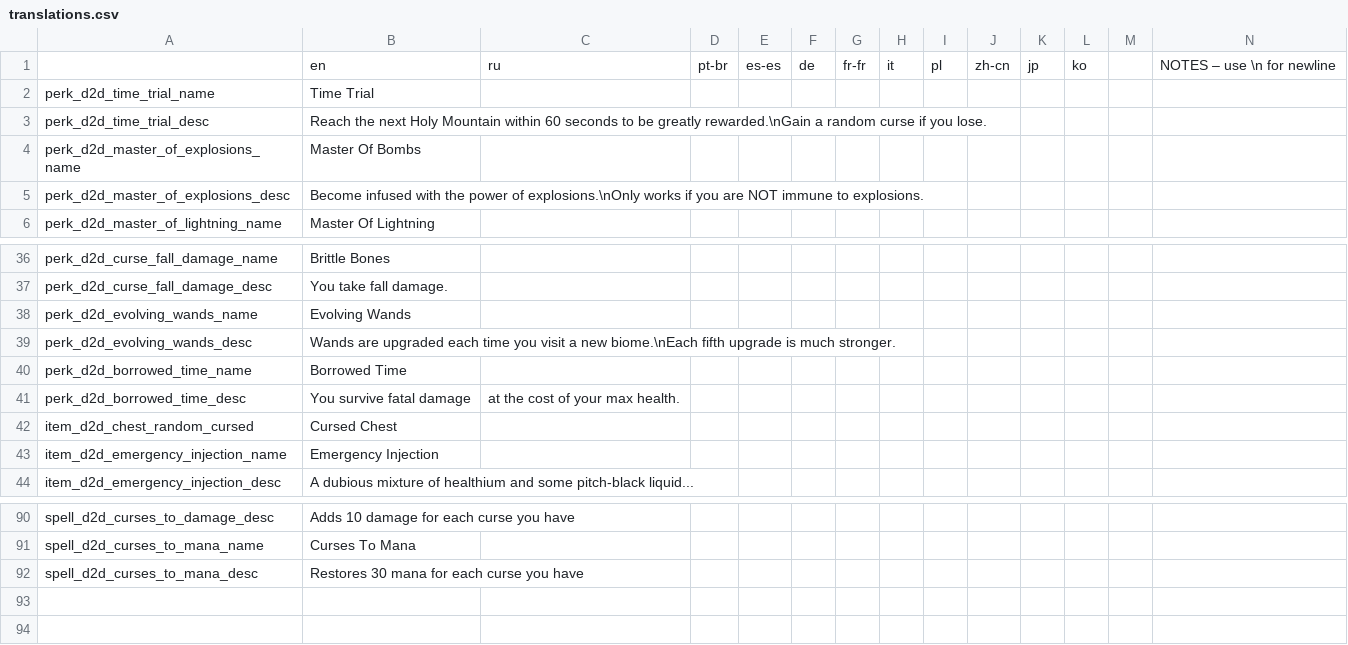
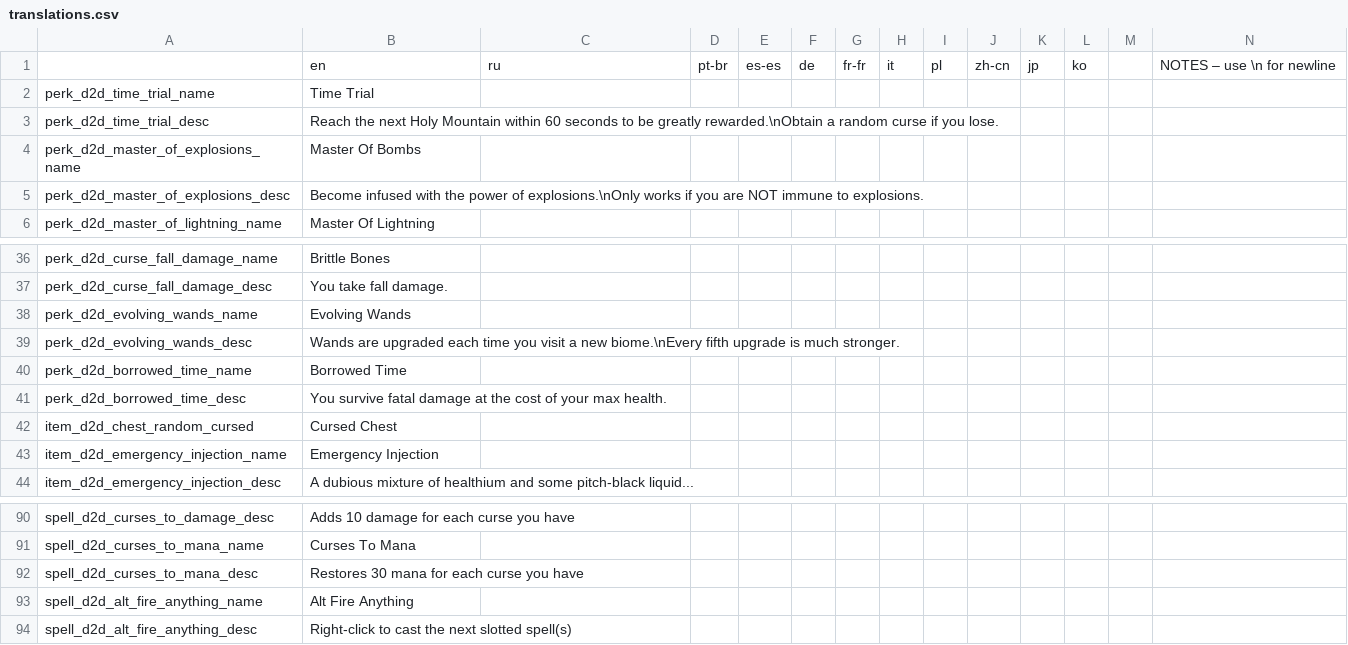
Before and after one commit to meyergames/noita-mod-d2d-content-pack, a CSV file: translations.csv, drawn as a sheet; only a part is shown, gaps mark what is left out; rows hold the shown columns only; the diff names each change by its address in the sheet, - before the commit and + after, or states it on an @@ line.

```diff
--- a/translations.csv
+++ b/translations.csv
-B3: …be greatly rewarded.\nGain a random…
+B3: …be greatly rewarded.\nObtain a random…
-B39: …a new biome.\nEach fifth upgrade…
+B39: …a new biome.\nEvery fifth upgrade…
-B41: You survive fatal damage
+B41: You survive fatal damage at the cost of your max health.
-C41: at the cost of your max health.
+C41: (empty)
+row 93: spell_d2d_alt_fire_anything_name | Alt Fire Anything
+row 94: spell_d2d_alt_fire_anything_desc | Right-click to cast the next slotted spell(s)
```
Also changed, not shown: 4 other files.
